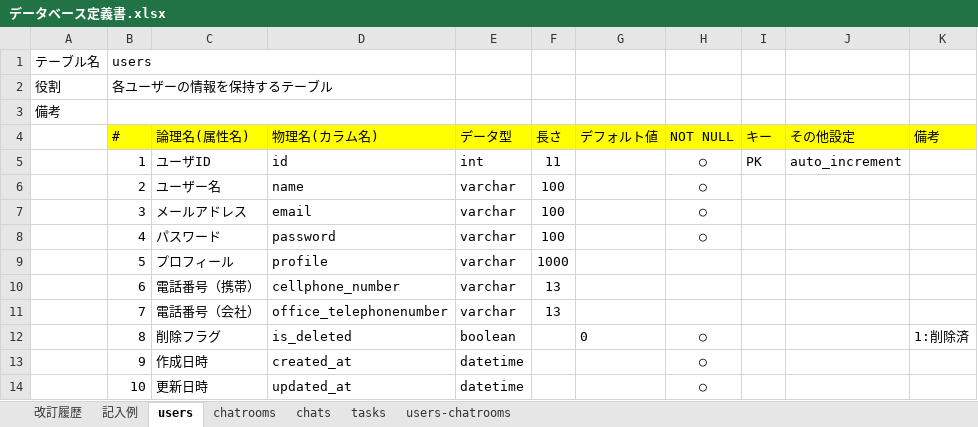
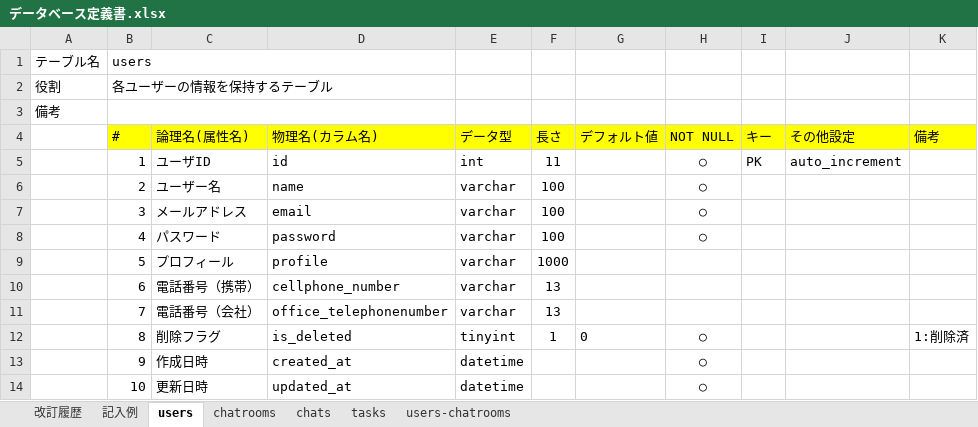
Before and after one commit to shootaa/quelcode-db, an Excel workbook: db/db-challenge2/データベース定義書.xlsx, sheet users, drawn as a sheet; values as stored, in another font and other column widths than the file's, no borders; the diff names each change by its address in the sheet, - before the commit and + after, or states it on an @@ line.

```diff
--- a/db/db-challenge2/データベース定義書.xlsx (sheet users)
+++ b/db/db-challenge2/データベース定義書.xlsx (sheet users)
-E12 (データ型): boolean
+E12 (データ型): tinyint
-F12 (長さ): (empty)
+F12 (長さ): 1
```
Also changed, not shown: sheet chatrooms, sheet tasks, sheet chats, 1 other file.
